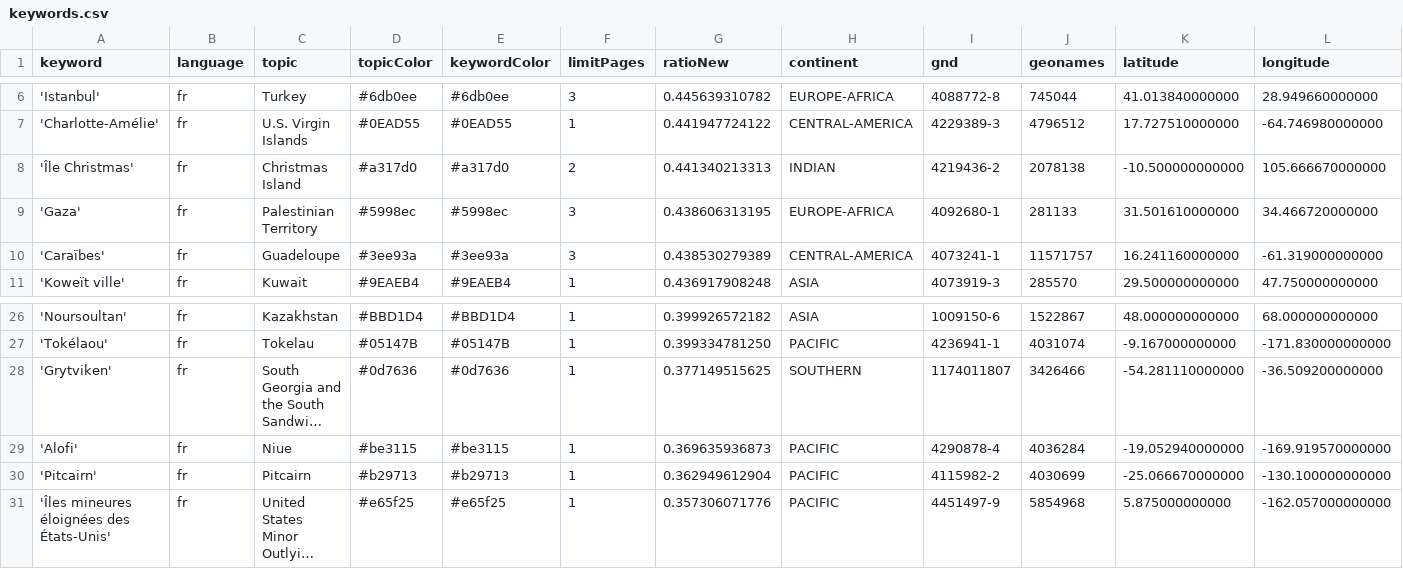
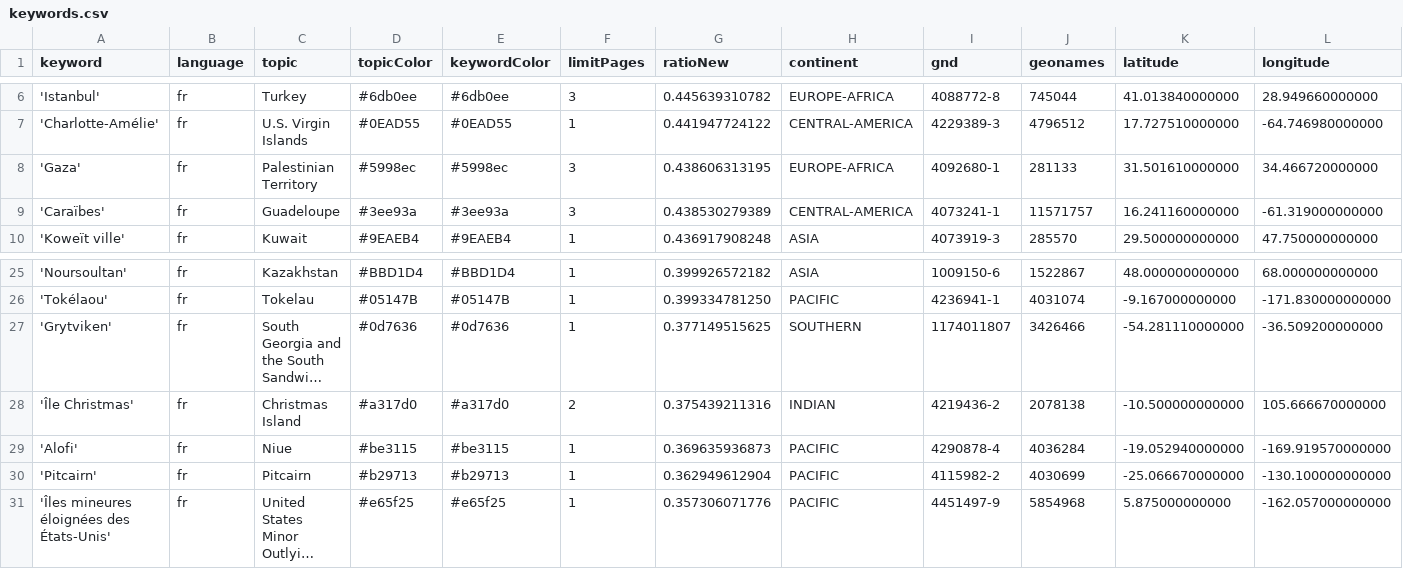
Before and after one commit to mizilett-news/emplacementChuchoter, a CSV file: keywords.csv, drawn as a sheet; only a part is shown, gaps mark what is left out; long unchanged cells end in …; removed rows and columns are numbered as before the commit, all else as after; rows hold the shown columns only; the diff names each change by its address in the sheet, - before the commit and + after, or states it on an @@ line.

Commit message:
Commit from GitHub Actions (harvest:0.0)

```diff
--- a/keywords.csv
+++ b/keywords.csv
-row 8: 'Île Christmas' | fr | Christmas Island | #a317d0 | #a317d0 | 2 | 0.441340213313 | INDIAN | 4219436-2 | 2078138 | -10.500000000000 | 105.666670000000
+row 28: 'Île Christmas' | fr | Christmas Island | #a317d0 | #a317d0 | 2 | 0.375439211316 | INDIAN | 4219436-2 | 2078138 | -10.500000000000 | 105.666670000000
```
